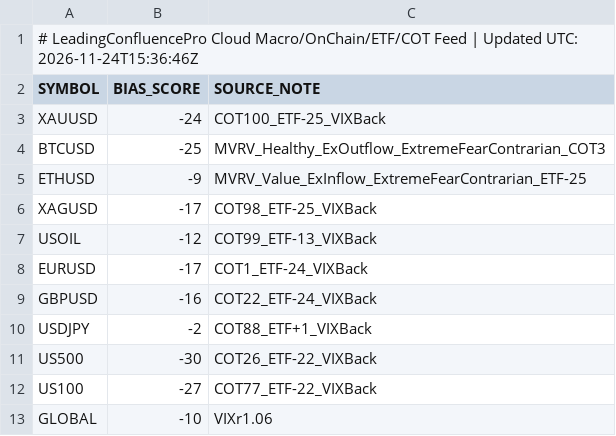
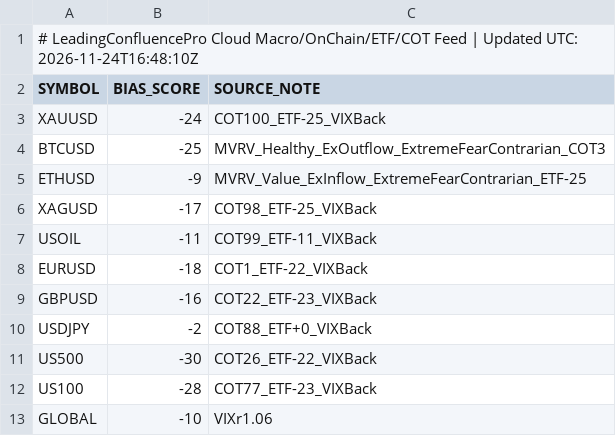
Before and after one commit to gamehotspot62/mt5-leading-confluence-cloud, a CSV file: data/MacroFlowBias.csv, drawn as a sheet.

```diff
--- a/data/MacroFlowBias.csv
+++ b/data/MacroFlowBias.csv
@@ -1,2 +1,2 @@
-# LeadingConfluencePro Cloud Macro/OnChain/ETF/COT Feed | Updated UTC: 2026-11-24T15:36:46Z
+# LeadingConfluencePro Cloud Macro/OnChain/ETF/COT Feed | Updated UTC: 2026-11-24T16:48:10Z
 SYMBOL,BIAS_SCORE,SOURCE_NOTE
@@ -6,8 +6,8 @@ ETHUSD,-9,MVRV_Value_ExInflow_ExtremeFearContrarian_ETF-25
 XAGUSD,-17,COT98_ETF-25_VIXBack
-USOIL,-12,COT99_ETF-13_VIXBack
-EURUSD,-17,COT1_ETF-24_VIXBack
-GBPUSD,-16,COT22_ETF-24_VIXBack
-USDJPY,-2,COT88_ETF+1_VIXBack
+USOIL,-11,COT99_ETF-11_VIXBack
+EURUSD,-18,COT1_ETF-22_VIXBack
+GBPUSD,-16,COT22_ETF-23_VIXBack
+USDJPY,-2,COT88_ETF+0_VIXBack
 US500,-30,COT26_ETF-22_VIXBack
-US100,-27,COT77_ETF-22_VIXBack
+US100,-28,COT77_ETF-23_VIXBack
 GLOBAL,-10,VIXr1.06
```
Also changed, not shown: 3 other files.
